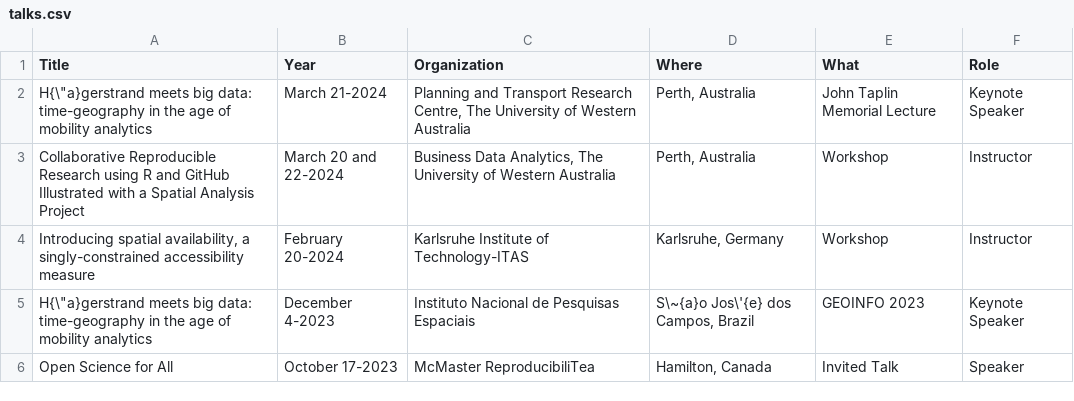
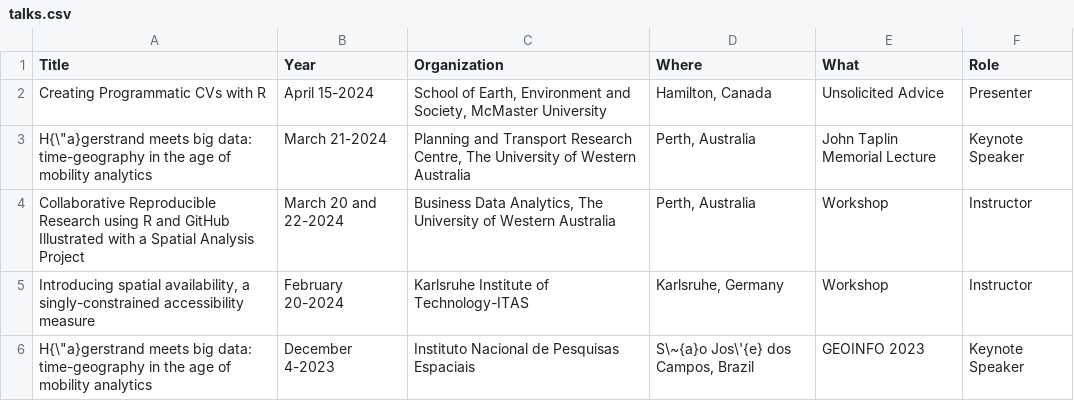
Before and after one commit to paezha/Official-CV, a CSV file: assets/talks.csv, drawn as a sheet; only a part is shown; the shorter side is filled out with more unchanged rows; the diff names each change by its address in the sheet, - before the commit and + after, or states it on an @@ line.

Commit message:
Updated with unsolicited advice

```diff
--- a/assets/talks.csv
+++ b/assets/talks.csv
+row 2: Creating Programmatic CVs with R | April 15-2024 | School of Earth, Environment and Society, McMaster University | Hamilton, Canada | Unsolicited Advice | Presenter
```
Also changed, not shown: 7 other files.
